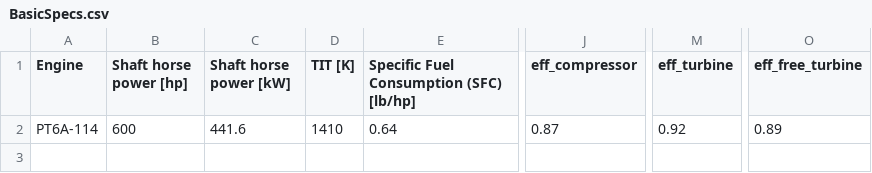
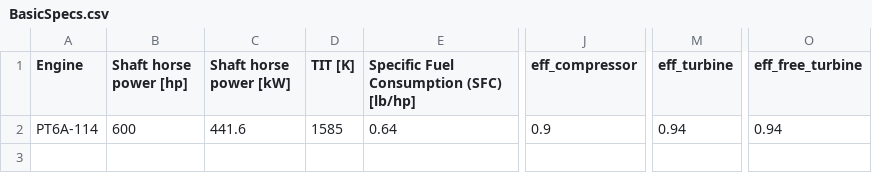
Before and after one commit to Carmeisel101/RealEngineCycle_TurboProp, a CSV file: BasicSpecs.csv, drawn as a sheet; only a part is shown, gaps mark what is left out; the diff names each change by its address in the sheet, - before the commit and + after, or states it on an @@ line.

```diff
--- a/BasicSpecs.csv
+++ b/BasicSpecs.csv
-D2 (TIT [K]): 1410
+D2 (TIT [K]): 1585
-J2 (eff_compressor): 0.87
+J2 (eff_compressor): 0.9
-M2 (eff_turbine): 0.92
+M2 (eff_turbine): 0.94
-O2 (eff_free_turbine): 0.89
+O2 (eff_free_turbine): 0.94
```
Also changed, not shown: results.csv, 2 other files.
